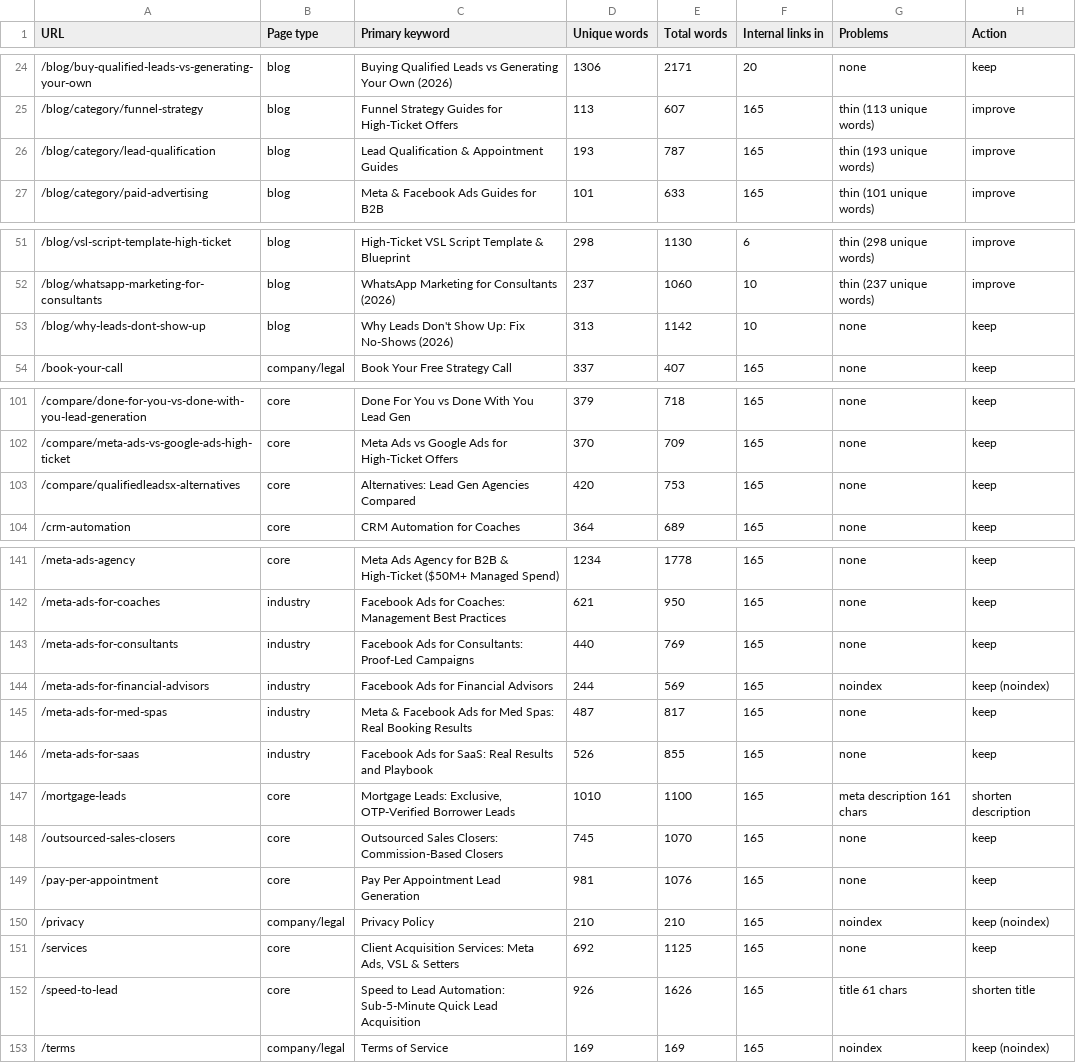
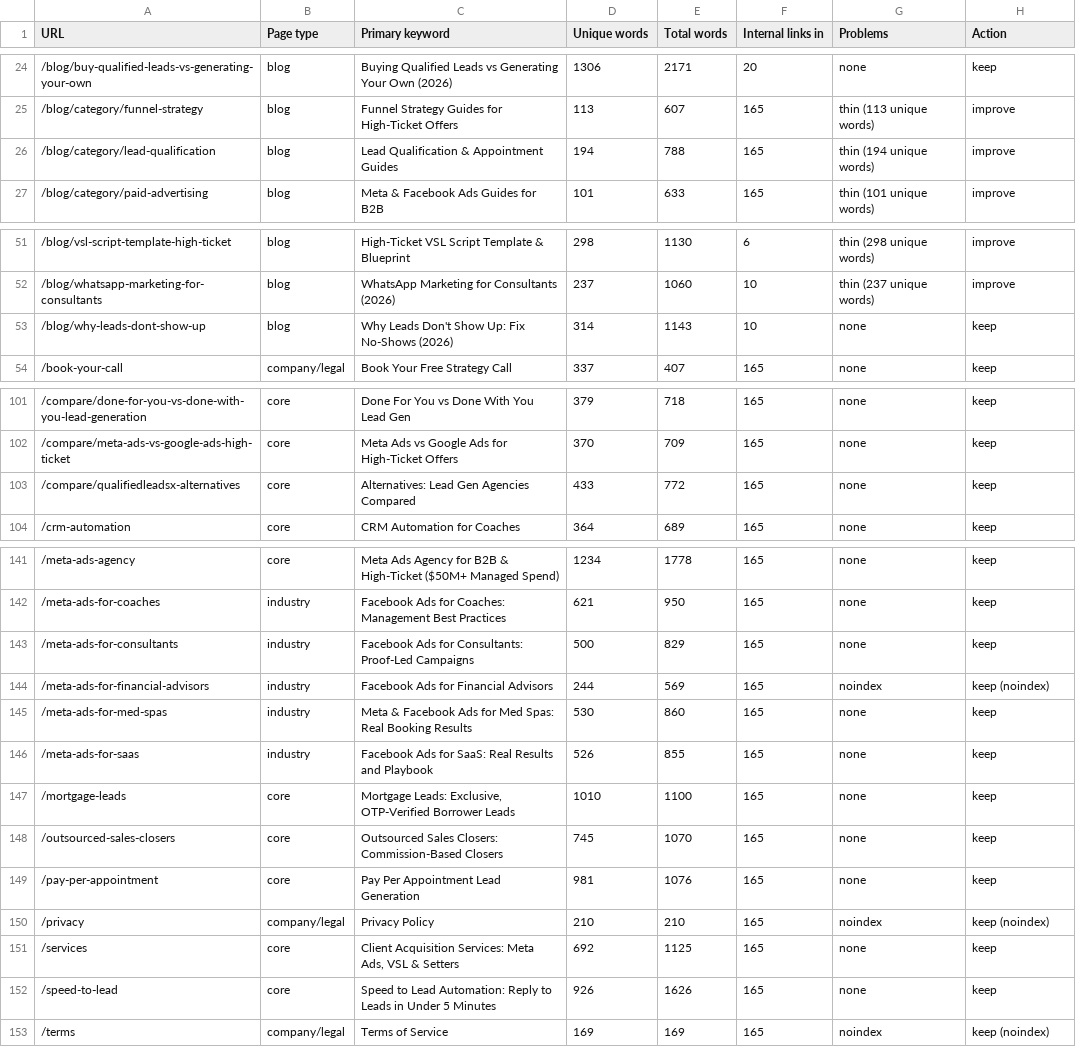
Before and after one commit to devsynxoffical/qualifyleadsx.com, a CSV file: reports/playbook-audit.csv, drawn as a sheet; only a part is shown, gaps mark what is left out; the diff covers the shown part only.

```diff
--- a/reports/playbook-audit.csv
+++ b/reports/playbook-audit.csv
@@ -25,3 +25,3 @@ URL,Page type,Primary keyword,Unique words,Total words,Internal links in,Problem
 /blog/category/funnel-strategy,blog,Funnel Strategy Guides for High-Ticket Offers,113,607,165,thin (113 unique words),improve
-/blog/category/lead-qualification,blog,Lead Qualification & Appointment Guides,193,787,165,thin (193 unique words),improve
+/blog/category/lead-qualification,blog,Lead Qualification & Appointment Guides,194,788,165,thin (194 unique words),improve
 /blog/category/paid-advertising,blog,Meta & Facebook Ads Guides for B2B,101,633,165,thin (101 unique words),improve
@@ -52,3 +52,3 @@ URL,Page type,Primary keyword,Unique words,Total words,Internal links in,Problem
 /blog/whatsapp-marketing-for-consultants,blog,WhatsApp Marketing for Consultants (2026),237,1060,10,thin (237 unique words),improve
-/blog/why-leads-dont-show-up,blog,Why Leads Don't Show Up: Fix No-Shows (2026),313,1142,10,none,keep
+/blog/why-leads-dont-show-up,blog,Why Leads Don't Show Up: Fix No-Shows (2026),314,1143,10,none,keep
 /book-your-call,company/legal,Book Your Free Strategy Call,337,407,165,none,keep
@@ -102,3 +102,3 @@ URL,Page type,Primary keyword,Unique words,Total words,Internal links in,Problem
 /compare/meta-ads-vs-google-ads-high-ticket,core,Meta Ads vs Google Ads for High-Ticket Offers,370,709,165,none,keep
-/compare/qualifiedleadsx-alternatives,core,Alternatives: Lead Gen Agencies Compared,420,753,165,none,keep
+/compare/qualifiedleadsx-alternatives,core,Alternatives: Lead Gen Agencies Compared,433,772,165,none,keep
 /crm-automation,core,CRM Automation for Coaches,364,689,165,none,keep
@@ -142,7 +142,7 @@ URL,Page type,Primary keyword,Unique words,Total words,Internal links in,Problem
 /meta-ads-for-coaches,industry,Facebook Ads for Coaches: Management Best Practices,621,950,165,none,keep
-/meta-ads-for-consultants,industry,Facebook Ads for Consultants: Proof-Led Campaigns,440,769,165,none,keep
+/meta-ads-for-consultants,industry,Facebook Ads for Consultants: Proof-Led Campaigns,500,829,165,none,keep
 /meta-ads-for-financial-advisors,industry,Facebook Ads for Financial Advisors,244,569,165,noindex,keep (noindex)
-/meta-ads-for-med-spas,industry,Meta & Facebook Ads for Med Spas: Real Booking Results,487,817,165,none,keep
+/meta-ads-for-med-spas,industry,Meta & Facebook Ads for Med Spas: Real Booking Results,530,860,165,none,keep
 /meta-ads-for-saas,industry,Facebook Ads for SaaS: Real Results and Playbook,526,855,165,none,keep
-/mortgage-leads,core,"Mortgage Leads: Exclusive, OTP-Verified Borrower Leads",1010,1100,165,meta description 161 chars,shorten description
+/mortgage-leads,core,"Mortgage Leads: Exclusive, OTP-Verified Borrower Leads",1010,1100,165,none,keep
 /outsourced-sales-closers,core,Outsourced Sales Closers: Commission-Based Closers,745,1070,165,none,keep
@@ -151,3 +151,3 @@ URL,Page type,Primary keyword,Unique words,Total words,Internal links in,Problem
 /services,core,"Client Acquisition Services: Meta Ads, VSL & Setters",692,1125,165,none,keep
-/speed-to-lead,core,Speed to Lead Automation: Sub-5-Minute Quick Lead Acquisition,926,1626,165,title 61 chars,shorten title
+/speed-to-lead,core,Speed to Lead Automation: Reply to Leads in Under 5 Minutes,926,1626,165,none,keep
 /terms,company/legal,Terms of Service,169,169,165,noindex,keep (noindex)
```
Also changed, not shown: 20 edited cells elsewhere in this file, reports/recovery-tracker.csv, 12 other files.
